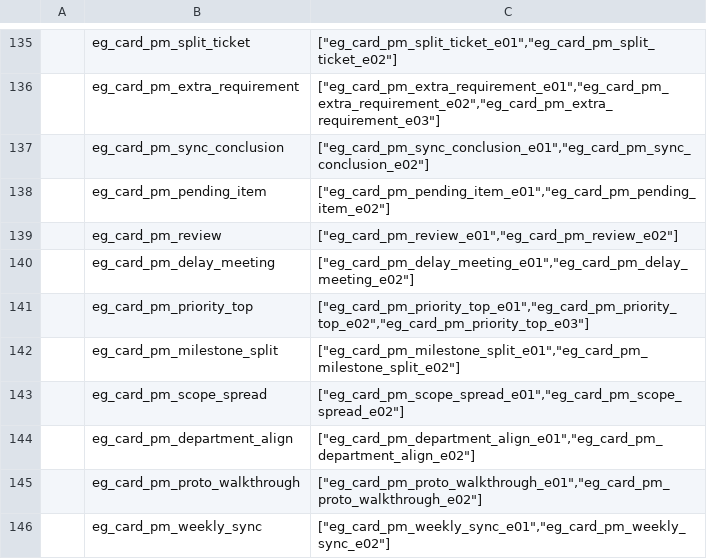
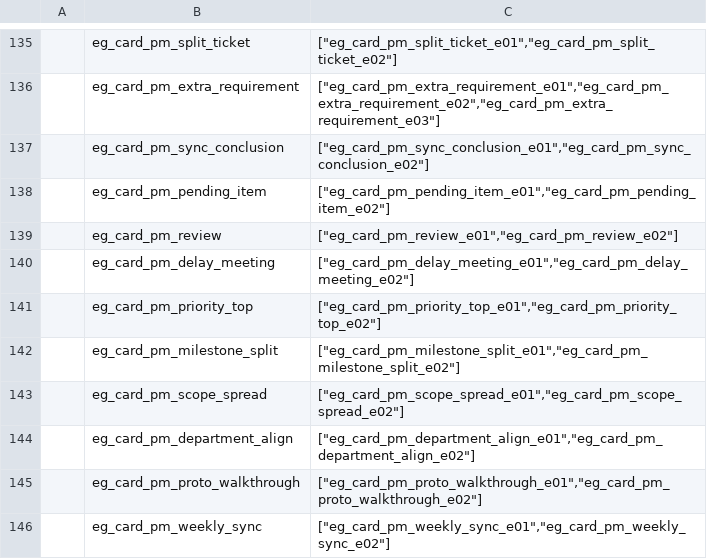
Before and after one commit to k1ngr4m/withgai, a CSV file: DataTables/Datas/EffectGroupDef.csv, drawn as a sheet; only a part is shown, gaps mark what is left out.

```diff
--- a/DataTables/Datas/EffectGroupDef.csv
+++ b/DataTables/Datas/EffectGroupDef.csv
@@ -140,3 +140,3 @@
 ,eg_card_pm_delay_meeting,"[""eg_card_pm_delay_meeting_e01"",""eg_card_pm_delay_meeting_e02""]"
-,eg_card_pm_priority_top,"[""eg_card_pm_priority_top_e01"",""eg_card_pm_priority_top_e02"",""eg_card_pm_priority_top_e03""]"
+,eg_card_pm_priority_top,"[""eg_card_pm_priority_top_e01"",""eg_card_pm_priority_top_e02""]"
 ,eg_card_pm_milestone_split,"[""eg_card_pm_milestone_split_e01"",""eg_card_pm_milestone_split_e02""]"
```
Also changed, not shown: DataTables/Datas/CardDef.csv, DataTables/Datas/EffectEntryDef.csv, 10 other files.
